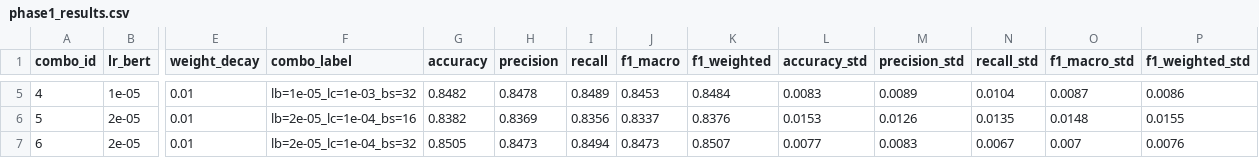
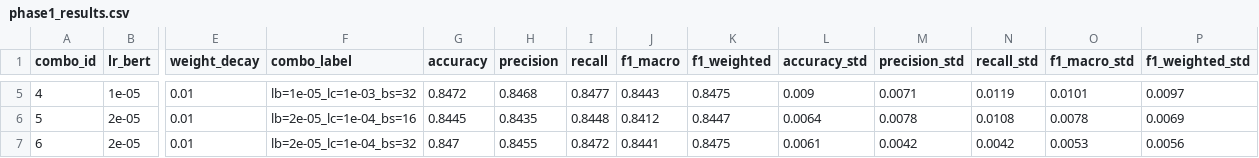
Before and after one commit to roziqinkhoeru/mbg_bertn_cnn, a CSV file: extended/model_results/phase1_results.csv, drawn as a sheet; only a part is shown, gaps mark what is left out; the diff covers the shown part only; the diff names each change by its address in the sheet, - before the commit and + after, or states it on an @@ line.

```diff
--- a/extended/model_results/phase1_results.csv
+++ b/extended/model_results/phase1_results.csv
-G5 (accuracy): 0.8482
+G5 (accuracy): 0.8472
-H5 (precision): 0.8478
+H5 (precision): 0.8468
-I5 (recall): 0.8489
+I5 (recall): 0.8477
-J5 (f1_macro): 0.8453
+J5 (f1_macro): 0.8443
-K5 (f1_weighted): 0.8484
+K5 (f1_weighted): 0.8475
-L5 (accuracy_std): 0.0083
+L5 (accuracy_std): 0.009
-M5 (precision_std): 0.0089
+M5 (precision_std): 0.0071
-N5 (recall_std): 0.0104
+N5 (recall_std): 0.0119
-O5 (f1_macro_std): 0.0087
+O5 (f1_macro_std): 0.0101
-P5 (f1_weighted_std): 0.0086
+P5 (f1_weighted_std): 0.0097
-G6 (accuracy): 0.8382
+G6 (accuracy): 0.8445
-H6 (precision): 0.8369
+H6 (precision): 0.8435
-I6 (recall): 0.8356
+I6 (recall): 0.8448
-J6 (f1_macro): 0.8337
+J6 (f1_macro): 0.8412
-K6 (f1_weighted): 0.8376
+K6 (f1_weighted): 0.8447
-L6 (accuracy_std): 0.0153
+L6 (accuracy_std): 0.0064
-M6 (precision_std): 0.0126
+M6 (precision_std): 0.0078
-N6 (recall_std): 0.0135
+N6 (recall_std): 0.0108
-O6 (f1_macro_std): 0.0148
+O6 (f1_macro_std): 0.0078
-P6 (f1_weighted_std): 0.0155
+P6 (f1_weighted_std): 0.0069
-G7 (accuracy): 0.8505
+G7 (accuracy): 0.847
-H7 (precision): 0.8473
+H7 (precision): 0.8455
-I7 (recall): 0.8494
+I7 (recall): 0.8472
-J7 (f1_macro): 0.8473
+J7 (f1_macro): 0.8441
-K7 (f1_weighted): 0.8507
+K7 (f1_weighted): 0.8475
-L7 (accuracy_std): 0.0077
+L7 (accuracy_std): 0.0061
-M7 (precision_std): 0.0083
+M7 (precision_std): 0.0042
-N7 (recall_std): 0.0067
+N7 (recall_std): 0.0042
-O7 (f1_macro_std): 0.007
+O7 (f1_macro_std): 0.0053
-P7 (f1_weighted_std): 0.0076
+P7 (f1_weighted_std): 0.0056
```
Also changed, not shown: 90 edited cells elsewhere in this file, extended/model_results/phase1_epoch_history.csv, extended/model_results/phase1_fold_details.csv, 13 other files.
